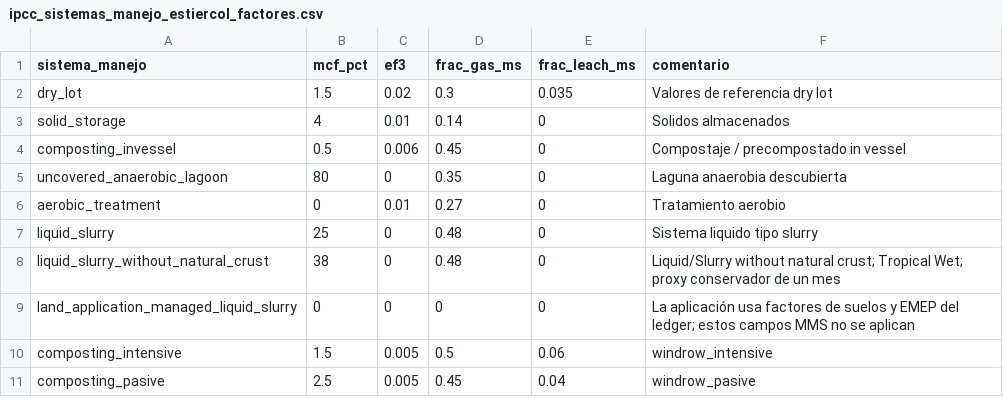
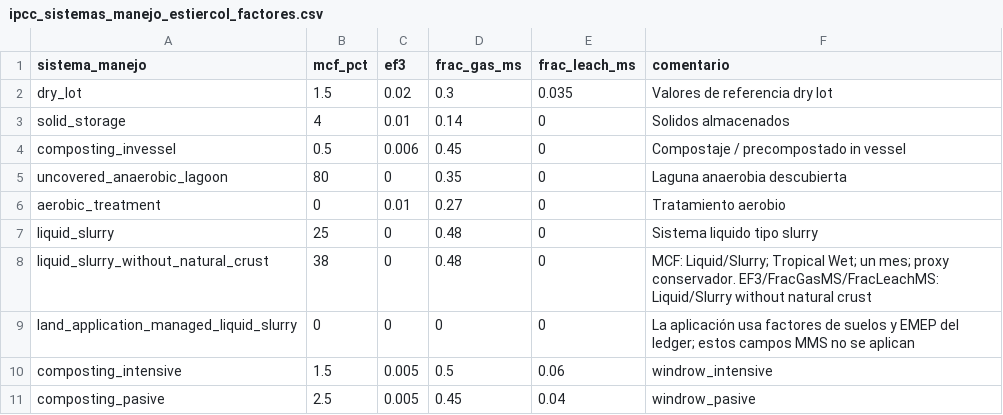
Before and after one commit to Mateo0098/LCA_IPCC_MANURE_TURRIALBA_UCR, a CSV file: processed/ipcc_sistemas_manejo_estiercol_factores.csv, drawn as a sheet.

```diff
--- a/processed/ipcc_sistemas_manejo_estiercol_factores.csv
+++ b/processed/ipcc_sistemas_manejo_estiercol_factores.csv
@@ -7,3 +7,3 @@ aerobic_treatment,0,0.01,0.27,0,Tratamiento aerobio
 liquid_slurry,25,0,0.48,0,Sistema liquido tipo slurry
-liquid_slurry_without_natural_crust,38,0,0.48,0,Liquid/Slurry without natural crust; Tropical Wet; proxy conservador de un mes
+liquid_slurry_without_natural_crust,38,0,0.48,0,MCF: Liquid/Slurry; Tropical Wet; un mes; proxy conservador. EF3/FracGasMS/FracLeachMS: Liquid/Slurry without natural crust
 land_application_managed_liquid_slurry,0,0,0,0,La aplicación usa factores de suelos y EMEP del ledger; estos campos MMS no se aplican
```
Also changed, not shown: outputs/tablas_tesis/tabla_00_unidad_funcional_y_supuestos.csv, outputs/tablas_tesis/tabla_04_parametros_modelo_acv.csv, 20 other files.
